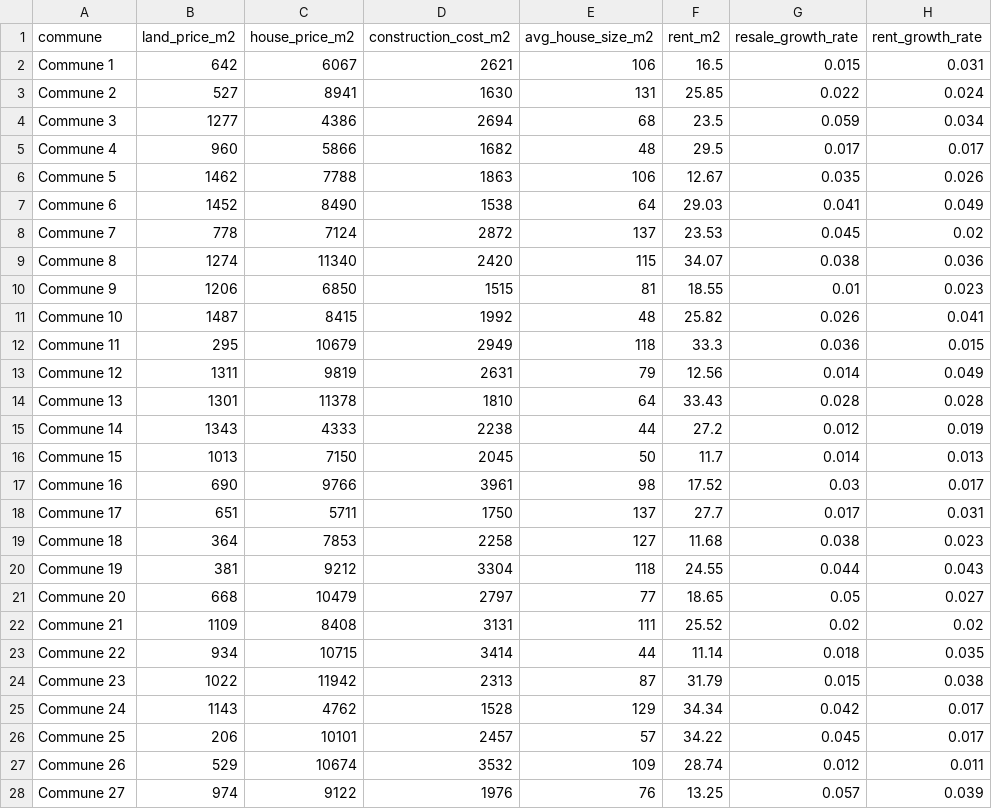
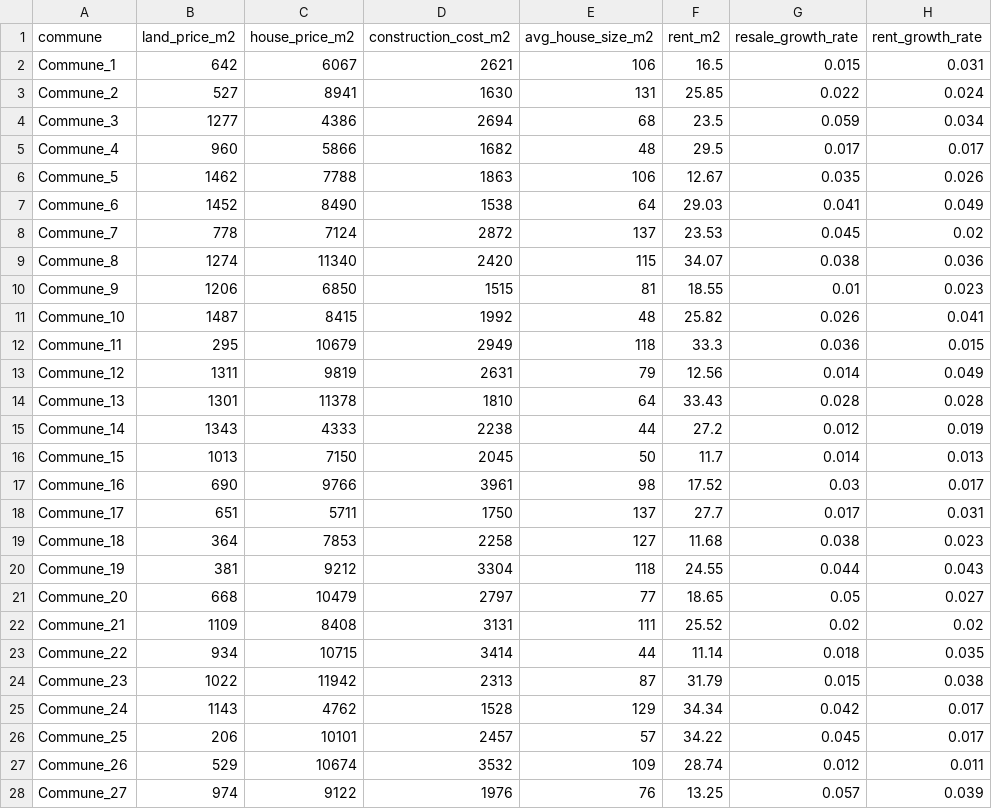
Before and after one commit to Imane-bdf/zonalyss-dashboard, a CSV file: appartement_scores_simulated.csv, drawn as a sheet; only a part is shown; the diff covers the shown part only; the diff names each change by its address in the sheet, - before the commit and + after, or states it on an @@ line.

Commit message:
Update appartement_scores_simulated.csv

```diff
--- a/appartement_scores_simulated.csv
+++ b/appartement_scores_simulated.csv
-A2 (commune): Commune 1
+A2 (commune): Commune_1
-A3 (commune): Commune 2
+A3 (commune): Commune_2
-A4 (commune): Commune 3
+A4 (commune): Commune_3
-A5 (commune): Commune 4
+A5 (commune): Commune_4
-A6 (commune): Commune 5
+A6 (commune): Commune_5
-A7 (commune): Commune 6
+A7 (commune): Commune_6
-A8 (commune): Commune 7
+A8 (commune): Commune_7
-A9 (commune): Commune 8
+A9 (commune): Commune_8
-A10 (commune): Commune 9
+A10 (commune): Commune_9
-A11 (commune): Commune 10
+A11 (commune): Commune_10
-A12 (commune): Commune 11
+A12 (commune): Commune_11
-A13 (commune): Commune 12
+A13 (commune): Commune_12
-A14 (commune): Commune 13
+A14 (commune): Commune_13
-A15 (commune): Commune 14
+A15 (commune): Commune_14
-A16 (commune): Commune 15
+A16 (commune): Commune_15
-A17 (commune): Commune 16
+A17 (commune): Commune_16
-A18 (commune): Commune 17
+A18 (commune): Commune_17
-A19 (commune): Commune 18
+A19 (commune): Commune_18
-A20 (commune): Commune 19
+A20 (commune): Commune_19
-A21 (commune): Commune 20
+A21 (commune): Commune_20
-A22 (commune): Commune 21
+A22 (commune): Commune_21
-A23 (commune): Commune 22
+A23 (commune): Commune_22
-A24 (commune): Commune 23
+A24 (commune): Commune_23
-A25 (commune): Commune 24
+A25 (commune): Commune_24
-A26 (commune): Commune 25
+A26 (commune): Commune_25
-A27 (commune): Commune 26
+A27 (commune): Commune_26
-A28 (commune): Commune 27
+A28 (commune): Commune_27
```
Also changed, not shown: 75 edited cells elsewhere in this file.
